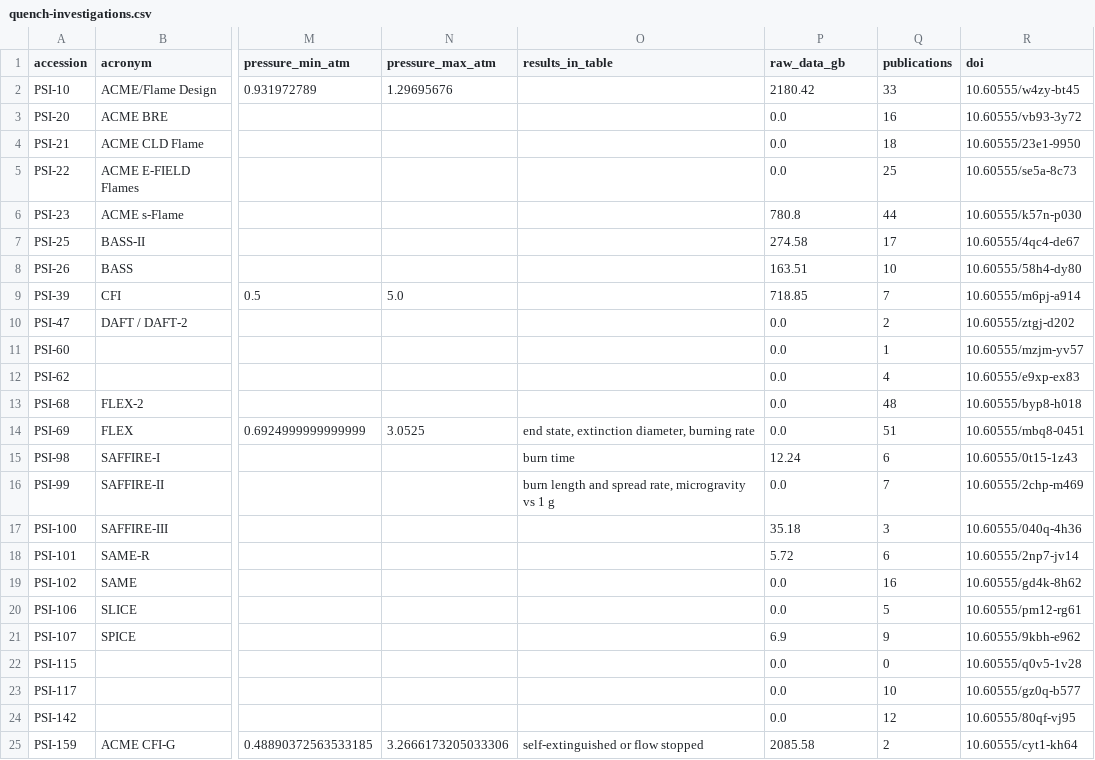
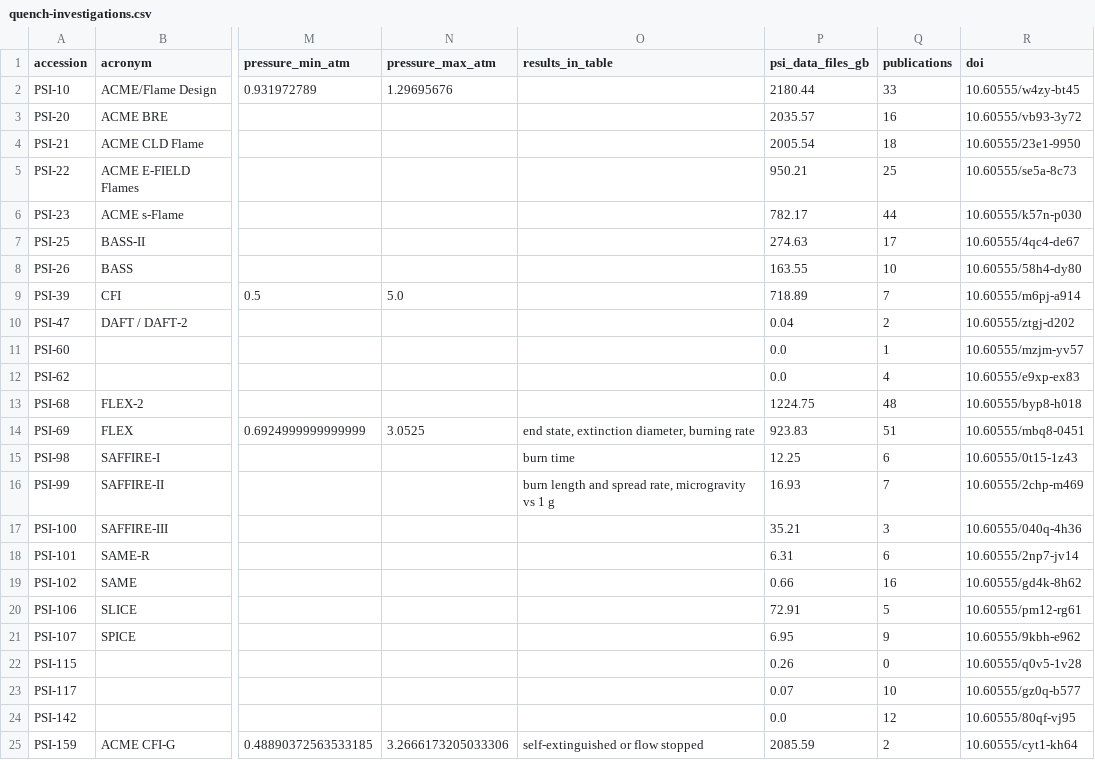
Before and after one commit to emilkadelaetsuuur/intro2it, a CSV file: flame-in-freefall/web/downloads/quench-investigations.csv, drawn as a sheet; only a part is shown, gaps mark what is left out; the diff names each change by its address in the sheet, - before the commit and + after, or states it on an @@ line.

```diff
--- a/flame-in-freefall/web/downloads/quench-investigations.csv
+++ b/flame-in-freefall/web/downloads/quench-investigations.csv
-P1: raw_data_gb
+P1: psi_data_files_gb
-P2 (psi_data_files_gb): 2180.42
+P2 (psi_data_files_gb): 2180.44
-P3 (psi_data_files_gb): 0.0
+P3 (psi_data_files_gb): 2035.57
-P4 (psi_data_files_gb): 0.0
+P4 (psi_data_files_gb): 2005.54
-P5 (psi_data_files_gb): 0.0
+P5 (psi_data_files_gb): 950.21
-P6 (psi_data_files_gb): 780.8
+P6 (psi_data_files_gb): 782.17
-P7 (psi_data_files_gb): 274.58
+P7 (psi_data_files_gb): 274.63
-P8 (psi_data_files_gb): 163.51
+P8 (psi_data_files_gb): 163.55
-P9 (psi_data_files_gb): 718.85
+P9 (psi_data_files_gb): 718.89
-P10 (psi_data_files_gb): 0.0
+P10 (psi_data_files_gb): 0.04
-P13 (psi_data_files_gb): 0.0
+P13 (psi_data_files_gb): 1224.75
-P14 (psi_data_files_gb): 0.0
+P14 (psi_data_files_gb): 923.83
-P15 (psi_data_files_gb): 12.24
+P15 (psi_data_files_gb): 12.25
-P16 (psi_data_files_gb): 0.0
+P16 (psi_data_files_gb): 16.93
-P17 (psi_data_files_gb): 35.18
+P17 (psi_data_files_gb): 35.21
-P18 (psi_data_files_gb): 5.72
+P18 (psi_data_files_gb): 6.31
-P19 (psi_data_files_gb): 0.0
+P19 (psi_data_files_gb): 0.66
-P20 (psi_data_files_gb): 0.0
+P20 (psi_data_files_gb): 72.91
-P21 (psi_data_files_gb): 6.9
+P21 (psi_data_files_gb): 6.95
-P22 (psi_data_files_gb): 0.0
+P22 (psi_data_files_gb): 0.26
-P23 (psi_data_files_gb): 0.0
+P23 (psi_data_files_gb): 0.07
-P25 (psi_data_files_gb): 2085.58
+P25 (psi_data_files_gb): 2085.59
```
Also changed, not shown: flame-in-freefall/data/raw/investigations.csv, 8 other files.
